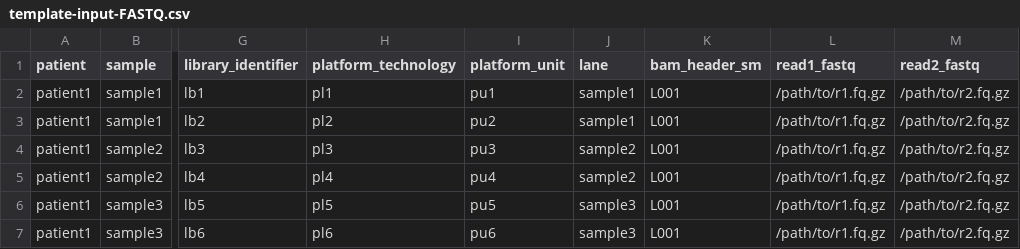
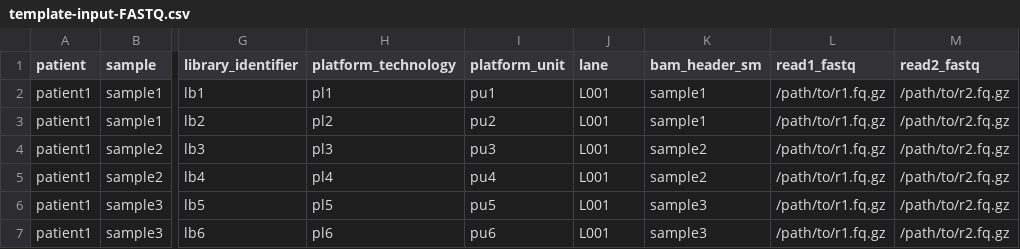
Before and after one commit to TheBoutrosLab/metapipeline-DNA, a CSV file: input/template-input-FASTQ.csv, drawn as a sheet; only a part is shown, gaps mark what is left out; the diff names each change by its address in the sheet, - before the commit and + after, or states it on an @@ line.

Commit message:
Fix typos in input templates

```diff
--- a/input/template-input-FASTQ.csv
+++ b/input/template-input-FASTQ.csv
-J2:J3 (lane): sample1
+J2:J3 (lane): L001
-K2:K3 (bam_header_sm): L001
+K2:K3 (bam_header_sm): sample1
-J4:J5 (lane): sample2
+J4:J5 (lane): L001
-K4:K5 (bam_header_sm): L001
+K4:K5 (bam_header_sm): sample2
-J6:J7 (lane): sample3
+J6:J7 (lane): L001
-K6:K7 (bam_header_sm): L001
+K6:K7 (bam_header_sm): sample3
```
Also changed, not shown: 1 other file.
